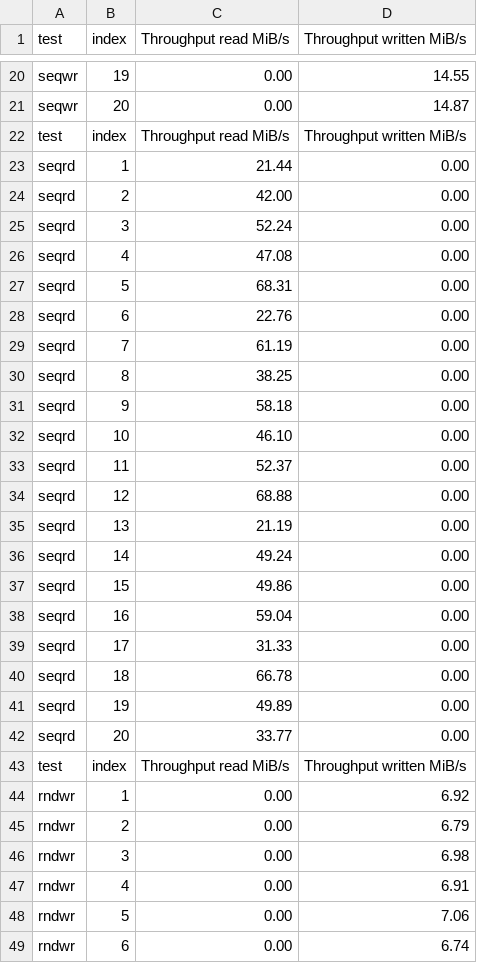
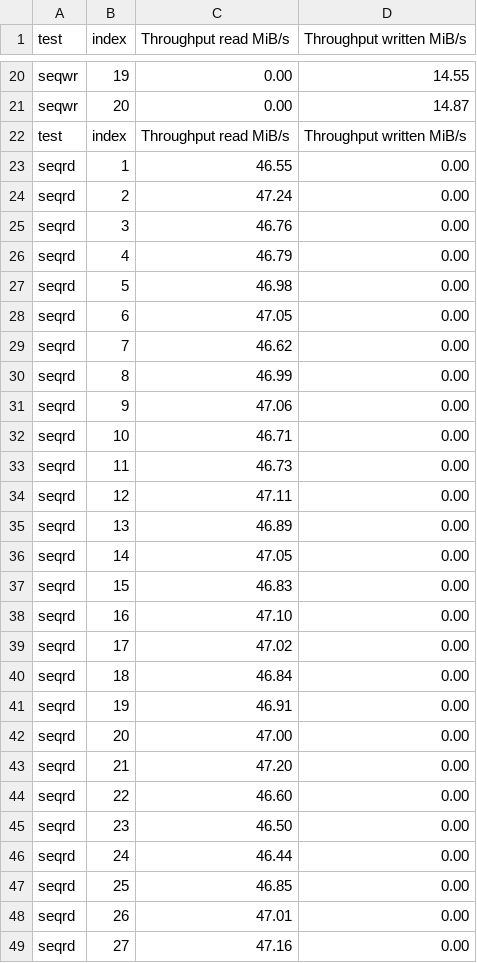
Before and after one commit to DavidFdezBlanco/containerisation_performance_analysis, a CSV file: test_results/fileio/none_fileio_result.csv, drawn as a sheet; only a part is shown, gaps mark what is left out; the shorter side is filled out with more unchanged rows; the diff covers the shown part only.

Commit message:
Update none_fileio_result.csv

```diff
--- a/test_results/fileio/none_fileio_result.csv
+++ b/test_results/fileio/none_fileio_result.csv
@@ -22,21 +22,28 @@ seqwr,20,0.00,14.87
 test,index,Throughput read MiB/s,Throughput written MiB/s
-seqrd,1,21.44,0.00
-seqrd,2,42.00,0.00
-seqrd,3,52.24,0.00
-seqrd,4,47.08,0.00
-seqrd,5,68.31,0.00
-seqrd,6,22.76,0.00
-seqrd,7,61.19,0.00
-seqrd,8,38.25,0.00
-seqrd,9,58.18,0.00
-seqrd,10,46.10,0.00
-seqrd,11,52.37,0.00
-seqrd,12,68.88,0.00
-seqrd,13,21.19,0.00
-seqrd,14,49.24,0.00
-seqrd,15,49.86,0.00
-seqrd,16,59.04,0.00
-seqrd,17,31.33,0.00
-seqrd,18,66.78,0.00
-seqrd,19,49.89,0.00
-seqrd,20,33.77,0.00
+seqrd,1,46.55,0.00
+seqrd,2,47.24,0.00
+seqrd,3,46.76,0.00
+seqrd,4,46.79,0.00
+seqrd,5,46.98,0.00
+seqrd,6,47.05,0.00
+seqrd,7,46.62,0.00
+seqrd,8,46.99,0.00
+seqrd,9,47.06,0.00
+seqrd,10,46.71,0.00
+seqrd,11,46.73,0.00
+seqrd,12,47.11,0.00
+seqrd,13,46.89,0.00
+seqrd,14,47.05,0.00
+seqrd,15,46.83,0.00
+seqrd,16,47.10,0.00
+seqrd,17,47.02,0.00
+seqrd,18,46.84,0.00
+seqrd,19,46.91,0.00
+seqrd,20,47.00,0.00
+seqrd,21,47.20,0.00
+seqrd,22,46.60,0.00
+seqrd,23,46.50,0.00
+seqrd,24,46.44,0.00
+seqrd,25,46.85,0.00
+seqrd,26,47.01,0.00
+seqrd,27,47.16,0.00
```
Also changed, not shown: 13 added rows elsewhere in this file.
